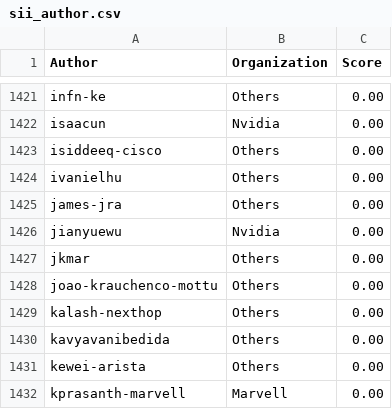
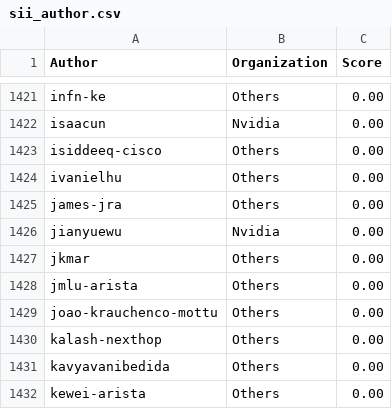
Before and after one commit to sonic-net/sonic-tsc, a CSV file: sii_author.csv, drawn as a sheet; only a part is shown, gaps mark what is left out; the shorter side is filled out with more unchanged rows; the diff names each change by its address in the sheet, - before the commit and + after, or states it on an @@ line.

```diff
--- a/sii_author.csv
+++ b/sii_author.csv
+row 1428: jmlu-arista | Others | 0.00
```
Also changed, not shown: sii_author_predict.csv, sii_org_predict.csv.
